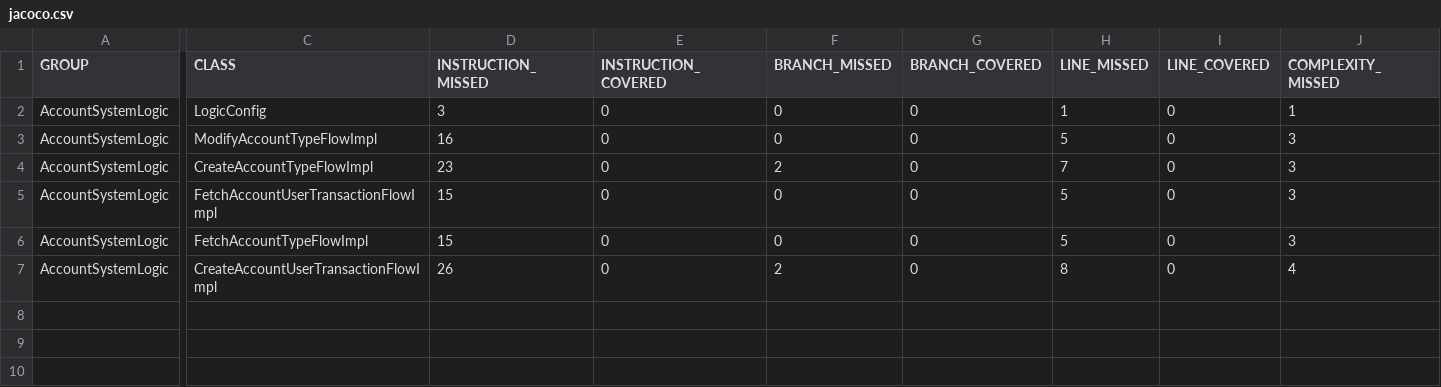
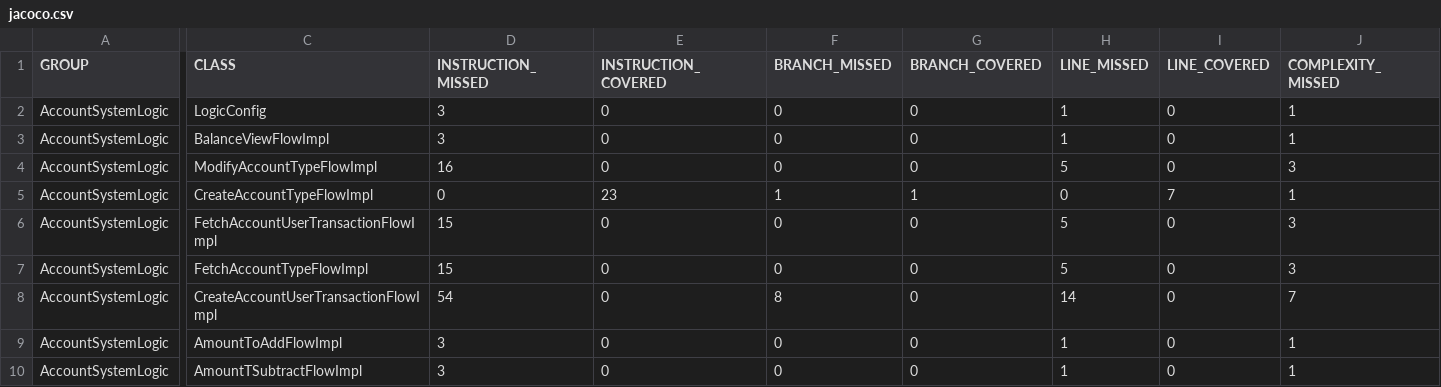
Before and after one commit to Curiorise/DiscoveryProject_AccountSystem, a CSV file: AccountSystemLogic/target/site/jacoco/jacoco.csv, drawn as a sheet; only a part is shown, gaps mark what is left out; addresses are those after the commit; rows hold the shown columns only; the diff covers the shown part only; the diff names each change by its address in the sheet, - before the commit and + after, or states it on an @@ line.

```diff
--- a/AccountSystemLogic/target/site/jacoco/jacoco.csv
+++ b/AccountSystemLogic/target/site/jacoco/jacoco.csv
+row 3: AccountSystemLogic | BalanceViewFlowImpl | 3 | 0 | 0 | 0 | 1 | 0 | 1
-D5 (INSTRUCTION_MISSED): 23
+D5 (INSTRUCTION_MISSED): 0
-E5 (INSTRUCTION_COVERED): 0
+E5 (INSTRUCTION_COVERED): 23
-F5 (BRANCH_MISSED): 2
+F5 (BRANCH_MISSED): 1
-G5 (BRANCH_COVERED): 0
+G5 (BRANCH_COVERED): 1
-H5 (LINE_MISSED): 7
+H5 (LINE_MISSED): 0
-I5 (LINE_COVERED): 0
+I5 (LINE_COVERED): 7
-J5 (COMPLEXITY_MISSED): 3
+J5 (COMPLEXITY_MISSED): 1
-D8 (INSTRUCTION_MISSED): 26
+D8 (INSTRUCTION_MISSED): 54
-F8 (BRANCH_MISSED): 2
+F8 (BRANCH_MISSED): 8
-H8 (LINE_MISSED): 8
+H8 (LINE_MISSED): 14
-J8 (COMPLEXITY_MISSED): 4
+J8 (COMPLEXITY_MISSED): 7
+row 9: AccountSystemLogic | AmountToAddFlowImpl | 3 | 0 | 0 | 0 | 1 | 0 | 1
+row 10: AccountSystemLogic | AmountTSubtractFlowImpl | 3 | 0 | 0 | 0 | 1 | 0 | 1
```
Also changed, not shown: 3 edited cells elsewhere in this file, AccountSystemWebSpringBoot/target/site/jacoco/jacoco.csv, 47 other files.
